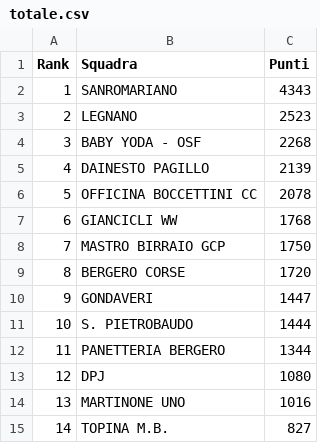
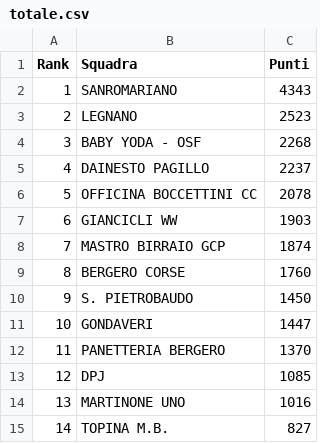
Before and after one commit to ciclismoreale/ciclismoreale.github.io, a CSV file: data/totale.csv, drawn as a sheet.

```diff
--- a/data/totale.csv
+++ b/data/totale.csv
@@ -4,11 +4,11 @@ Rank,Squadra,Punti
 3,BABY YODA - OSF,2268
-4,DAINESTO PAGILLO,2139
+4,DAINESTO PAGILLO,2237
 5,OFFICINA BOCCETTINI CC,2078
-6,GIANCICLI WW,1768
-7,MASTRO BIRRAIO GCP,1750
-8,BERGERO CORSE,1720
-9,GONDAVERI,1447
-10,S. PIETROBAUDO,1444
-11,PANETTERIA BERGERO,1344
-12,DPJ,1080
+6,GIANCICLI WW,1903
+7,MASTRO BIRRAIO GCP,1874
+8,BERGERO CORSE,1760
+9,S. PIETROBAUDO,1450
+10,GONDAVERI,1447
+11,PANETTERIA BERGERO,1370
+12,DPJ,1085
 13,MARTINONE UNO,1016
```
Also changed, not shown: data/cqranking_riders.csv, data/mensile.csv, 10 other files.
